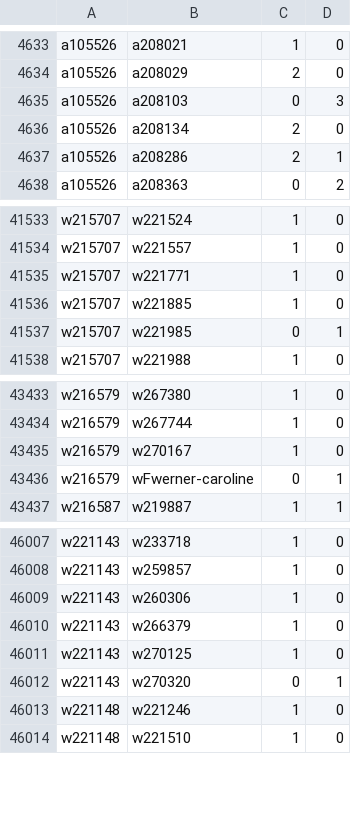
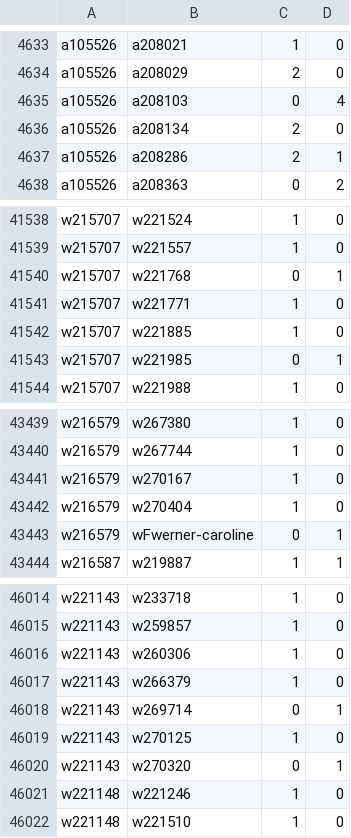
Before and after one commit to robertzechovsky639-ui/tenis, a TSV file: state/h2h/01.tsv, drawn as a sheet; only a part is shown, gaps mark what is left out; the diff covers the shown part only.

```diff
--- a/state/h2h/01.tsv
+++ b/state/h2h/01.tsv
@@ -4634,3 +4634,3 @@ a105526	a208021	1	0
 a105526	a208029	2	0
-a105526	a208103	0	3
+a105526	a208103	0	4
 a105526	a208134	2	0
@@ -41534,2 +41539,3 @@ w215707	w221524	1	0
 w215707	w221557	1	0
+w215707	w221768	0	1
 w215707	w221771	1	0
@@ -43435,2 +43441,3 @@ w216579	w267744	1	0
 w216579	w270167	1	0
+w216579	w270404	1	0
 w216579	wFwerner-caroline	0	1
@@ -46010,2 +46017,3 @@ w221143	w260306	1	0
 w221143	w266379	1	0
+w221143	w269714	0	1
 w221143	w270125	1	0
```
Also changed, not shown: 5 added rows elsewhere in this file, state/h2h/00.tsv, state/h2h/07.tsv, 26 other files.
